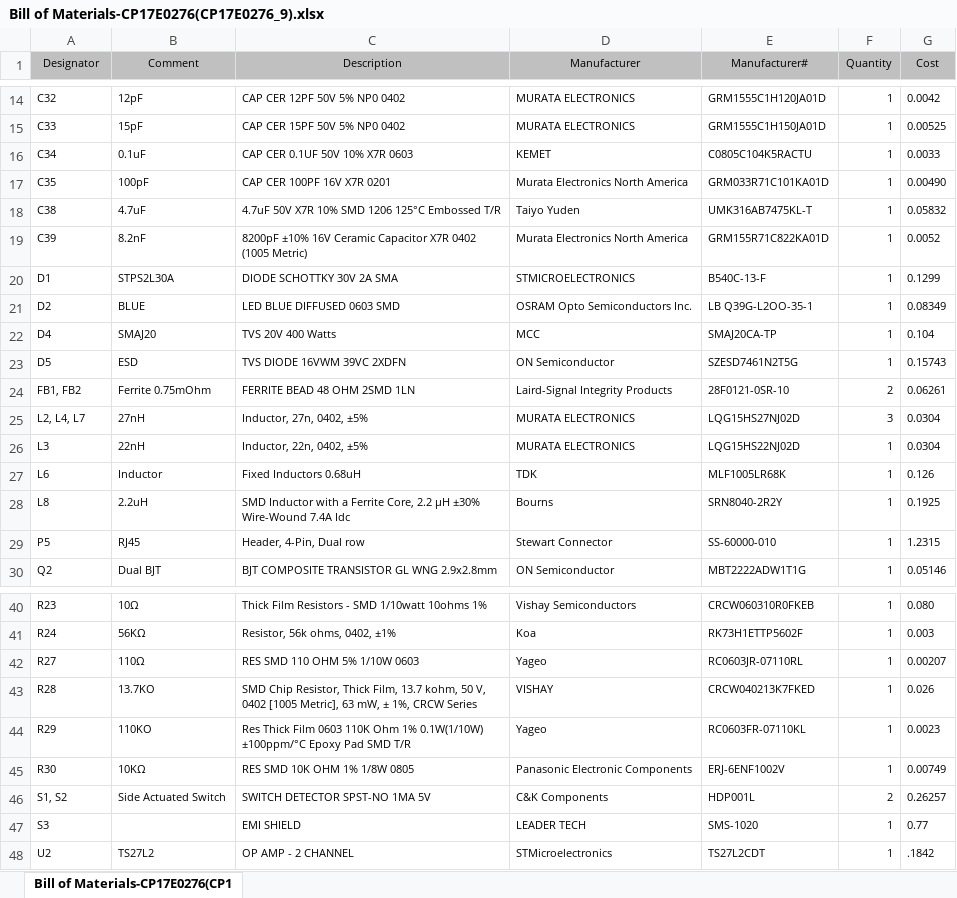
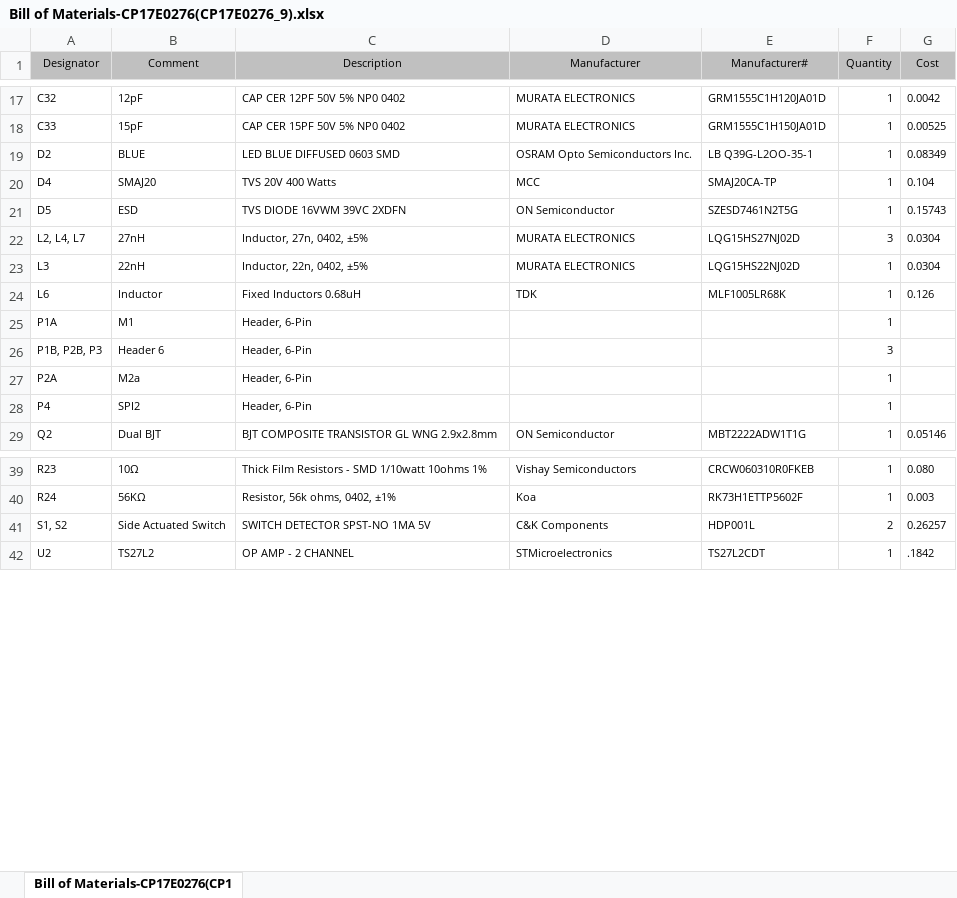
Before and after one commit to Willy731/CP17E2076-Track-Drapery-Casement-Hardware, an Excel workbook: CP17E0276-Track-Drapery-Hardware/Project Outputs for CP17E0276/CP17E0276_REV0/BOM/Bill of Materials-CP17E0276(CP17E0276_9).xlsx, sheet Bill of Materials-CP17E0276(CP1, drawn as a sheet; only a part is shown, gaps mark what is left out; values as stored, in another font and other column widths than the file's, no borders; removed rows and columns are numbered as before the commit, all else as after; the diff covers the shown part only; the diff names each change by its address in the sheet, - before the commit and + after, or states it on an @@ line.

```diff
--- a/CP17E0276-Track-Drapery-Hardware/Project Outputs for CP17E0276/CP17E0276_REV0/BOM/Bill of Materials-CP17E0276(CP17E0276_9).xlsx (sheet Bill of Materials-CP17E0276(CP1)
+++ b/CP17E0276-Track-Drapery-Hardware/Project Outputs for CP17E0276/CP17E0276_REV0/BOM/Bill of Materials-CP17E0276(CP17E0276_9).xlsx (sheet Bill of Materials-CP17E0276(CP1)
-row 16: C34 | 0.1uF | CAP CER 0.1UF 50V 10% X7R 0603 | KEMET | C0805C104K5RACTU | 1 | 0.0033
-row 17: C35 | 100pF | CAP CER 100PF 16V X7R 0201 | Murata Electronics North America | GRM033R71C101KA01D | 1 | 0.00490
-row 18: C38 | 4.7uF | 4.7uF 50V X7R 10% SMD 1206 125°C Embossed T/R | Taiyo Yuden | UMK316AB7475KL-T | 1 | 0.05832
-row 19: C39 | 8.2nF | 8200pF ±10% 16V Ceramic Capacitor X7R 0402 (1005 Metric) | Murata Electronics North America | GRM155R71C822KA01D | 1 | 0.0052
-row 20: D1 | STPS2L30A | DIODE SCHOTTKY 30V 2A SMA | STMICROELECTRONICS | B540C-13-F | 1 | 0.1299
-row 24: FB1, FB2 | Ferrite 0.75mOhm | FERRITE BEAD 48 OHM 2SMD 1LN | Laird-Signal Integrity Products | 28F0121-0SR-10 | 2 | 0.06261
-row 28: L8 | 2.2uH | SMD Inductor with a Ferrite Core, 2.2 µH ±30% Wire-Wound 7.4A Idc | Bourns | SRN8040-2R2Y | 1 | 0.1925
-row 29: P5 | RJ45 | Header, 4-Pin, Dual row | Stewart Connector | SS-60000-010 | 1 | 1.2315
+row 25: P1A | M1 | Header, 6-Pin |  |  | 1
+row 26: P1B, P2B, P3 | Header 6 | Header, 6-Pin |  |  | 3
+row 27: P2A | M2a | Header, 6-Pin |  |  | 1
+row 28: P4 | SPI2 | Header, 6-Pin |  |  | 1
-row 42: R27 | 110Ω | RES SMD 110 OHM 5% 1/10W 0603 | Yageo | RC0603JR-07110RL | 1 | 0.00207
-row 43: R28 | 13.7KO | SMD Chip Resistor, Thick Film, 13.7 kohm, 50 V, 0402 [1005 Metric], 63 mW, ± 1%, CRCW Series | VISHAY | CRCW040213K7FKED | 1 | 0.026
-row 44: R29 | 110KO | Res Thick Film 0603 110K Ohm 1% 0.1W(1/10W) ±100ppm/°C Epoxy Pad SMD T/R | Yageo | RC0603FR-07110KL | 1 | 0.0023
-row 45: R30 | 10KΩ | RES SMD 10K OHM 1% 1/8W 0805 | Panasonic Electronic Components | ERJ-6ENF1002V | 1 | 0.00749
-row 47: S3 |  | EMI SHIELD | LEADER TECH | SMS-1020 | 1 | 0.77
```
Also changed, not shown: 4 added rows, 3 removed rows and 2 edited cells elsewhere in this sheet, CP17E0276-Track-Drapery-Hardware/Project Outputs for CP17E0276/CP17E0276_REV0/BOM/Copy of Bill of Materials-CP17E0276(CP17E0276_12).xlsx, 32 other files.
